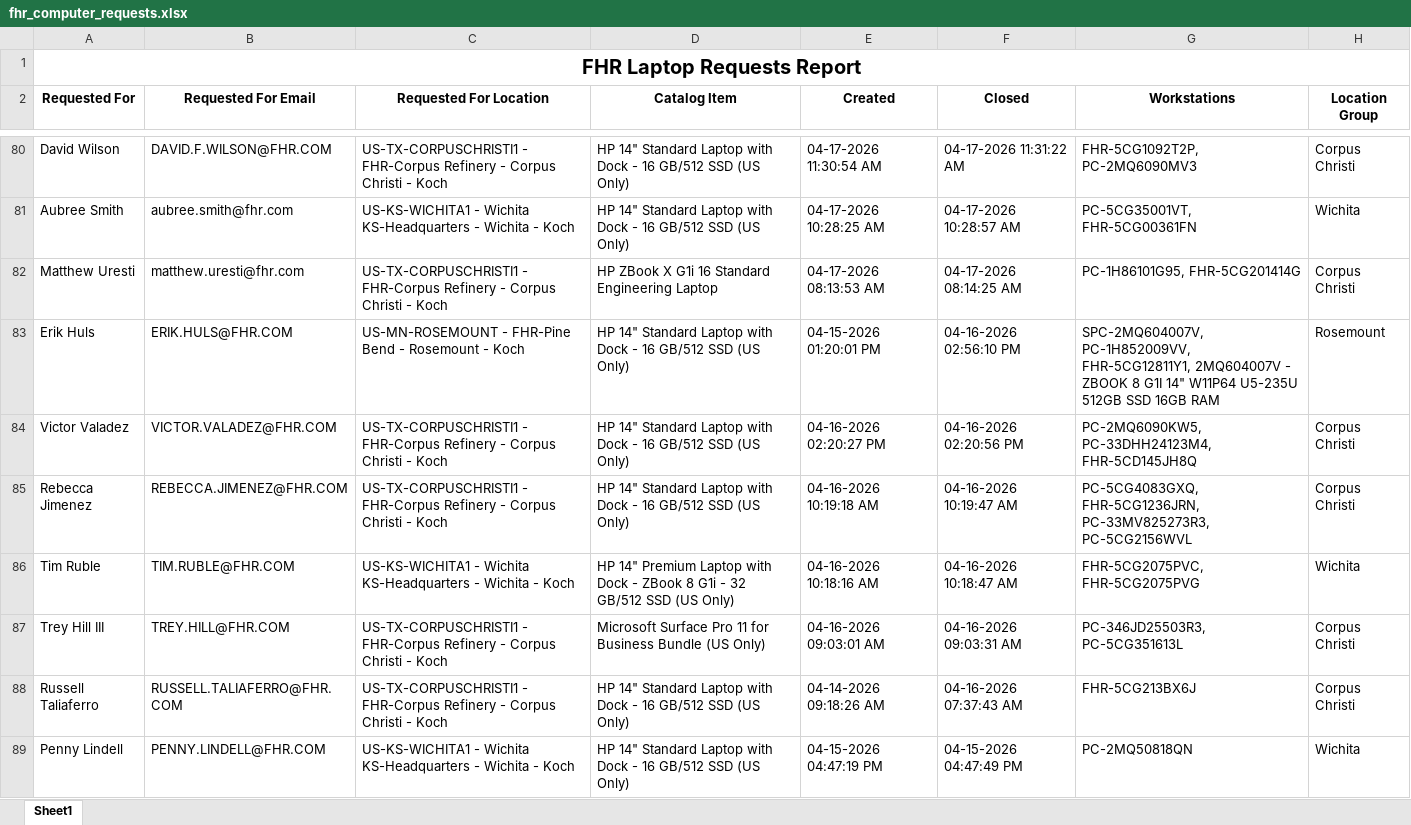
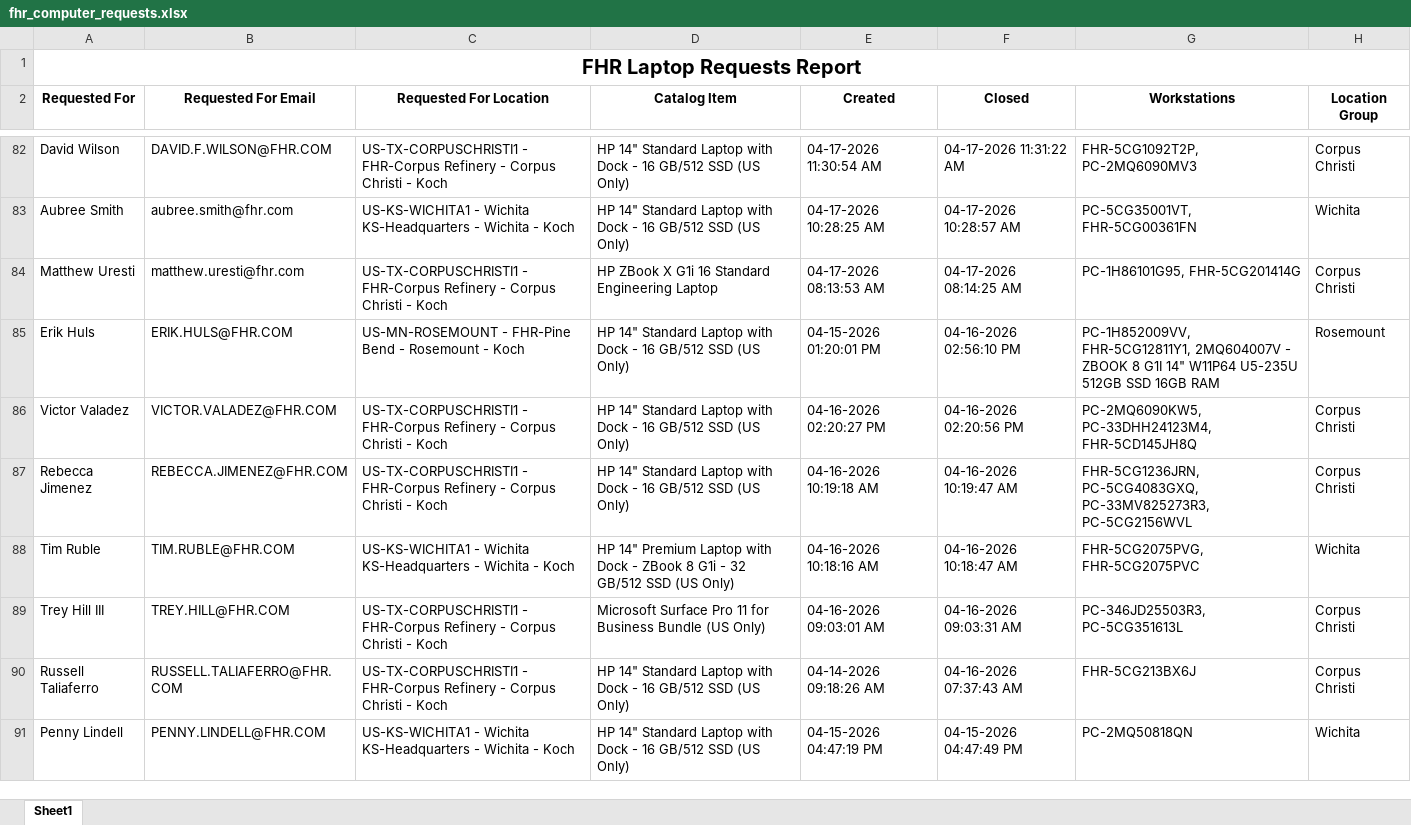
Before and after one commit to ellis-massey-FHR/fhr-device-audit, an Excel workbook: output/fhr_computer_requests.xlsx, sheet Sheet1, drawn as a sheet; only a part is shown, gaps mark what is left out; values as stored, in another font and other column widths than the file's, no borders; charts and pictures not drawn; addresses are those after the commit; the diff covers the shown part only; the diff names each change by its address in the sheet, - before the commit and + after, or states it on an @@ line.

```diff
--- a/output/fhr_computer_requests.xlsx (sheet Sheet1)
+++ b/output/fhr_computer_requests.xlsx (sheet Sheet1)
-G85 (Workstations): SPC-2MQ604007V, PC-1H852009VV, FHR-5CG12811Y1,…
+G85 (Workstations): PC-1H852009VV, FHR-5CG12811Y1,…
-G87 (Workstations): PC-5CG4083GXQ, FHR-5CG1236JRN, PC-33MV825273R3, PC-5CG2156WVL
+G87 (Workstations): FHR-5CG1236JRN, PC-5CG4083GXQ, PC-33MV825273R3, PC-5CG2156WVL
-G88 (Workstations): FHR-5CG2075PVC, FHR-5CG2075PVG
+G88 (Workstations): FHR-5CG2075PVG, FHR-5CG2075PVC
```
Also changed, not shown: 2 added rows, 2 removed rows and 20 edited cells elsewhere in this sheet, charts or pictures.
